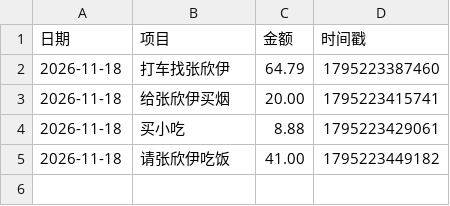
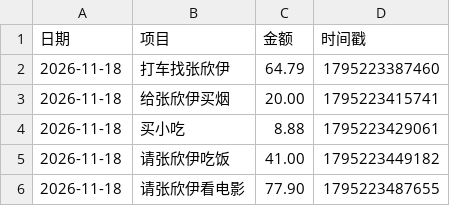
Before and after one commit to LGL668/Leo, a CSV file: expenses.csv, drawn as a sheet.

Commit message:
更新消费账本 2026/11/21 09:11:29

```diff
--- a/expenses.csv
+++ b/expenses.csv
@@ -5 +5,2 @@
 2026-11-18,请张欣伊吃饭,41.00,1795223449182
+2026-11-18,请张欣伊看电影,77.90,1795223487655
```
